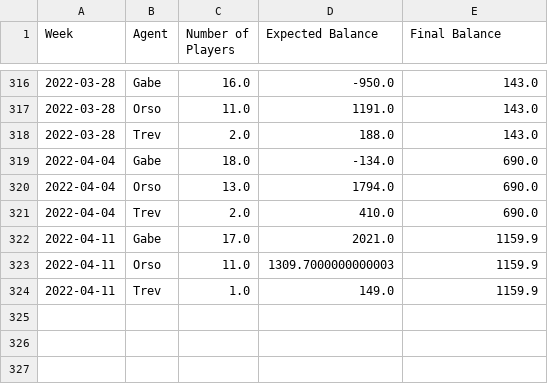
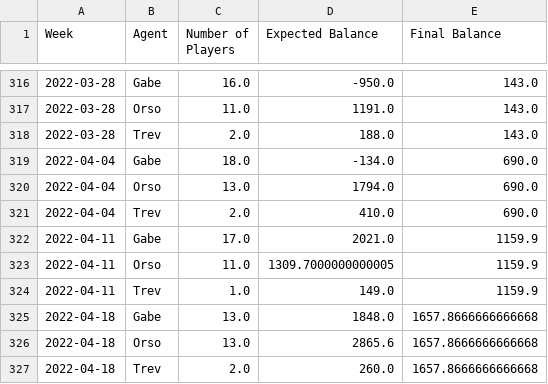
Before and after one commit to trossco84/bettingatwork, a CSV file: raw_archives.csv, drawn as a sheet; only a part is shown, gaps mark what is left out.

```diff
--- a/raw_archives.csv
+++ b/raw_archives.csv
@@ -322,3 +322,6 @@ Week,Agent,Number of Players,Expected Balance,Final Balance
 2022-04-11,Gabe,17.0,2021.0,1159.9
-2022-04-11,Orso,11.0,1309.7000000000003,1159.9
+2022-04-11,Orso,11.0,1309.7000000000005,1159.9
 2022-04-11,Trev,1.0,149.0,1159.9
+2022-04-18,Gabe,13.0,1848.0,1657.8666666666668
+2022-04-18,Orso,13.0,2865.6,1657.8666666666668
+2022-04-18,Trev,2.0,260.0,1657.8666666666668
```
Also changed, not shown: agent_totals.csv, players_and_agents.csv, 4 other files.
